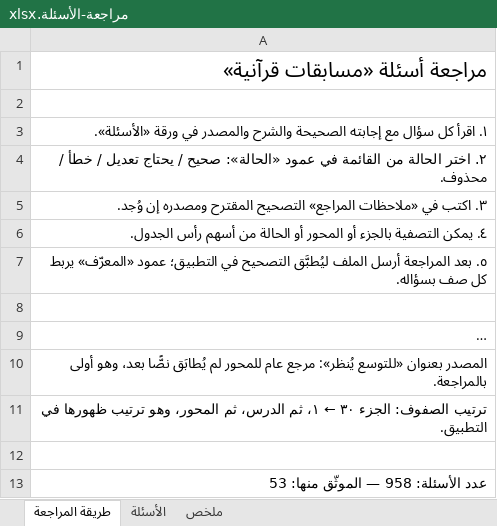
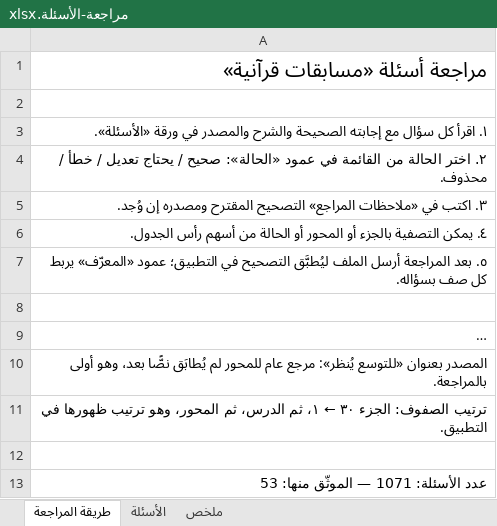
Before and after one commit to hishamzahrani/Hisham, an Excel workbook: review/مراجعة-الأسئلة.xlsx, sheet طريقة المراجعة, drawn as a sheet; long unchanged cells end in …; values as stored, in another font and other column widths than the file's, no borders; the diff names each change by its address in the sheet, - before the commit and + after, or states it on an @@ line.

```diff
--- a/review/مراجعة-الأسئلة.xlsx (sheet طريقة المراجعة)
+++ b/review/مراجعة-الأسئلة.xlsx (sheet طريقة المراجعة)
-A13: عدد الأسئلة: 958 — الموثّق منها: 53
+A13: عدد الأسئلة: 1071 — الموثّق منها: 53
```
Also changed, not shown: sheet الأسئلة, sheet ملخص, 14 other files.
